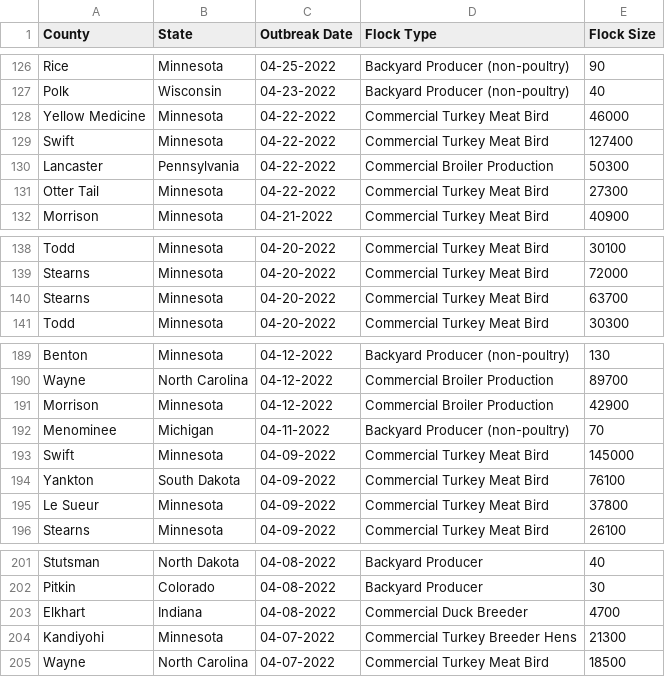
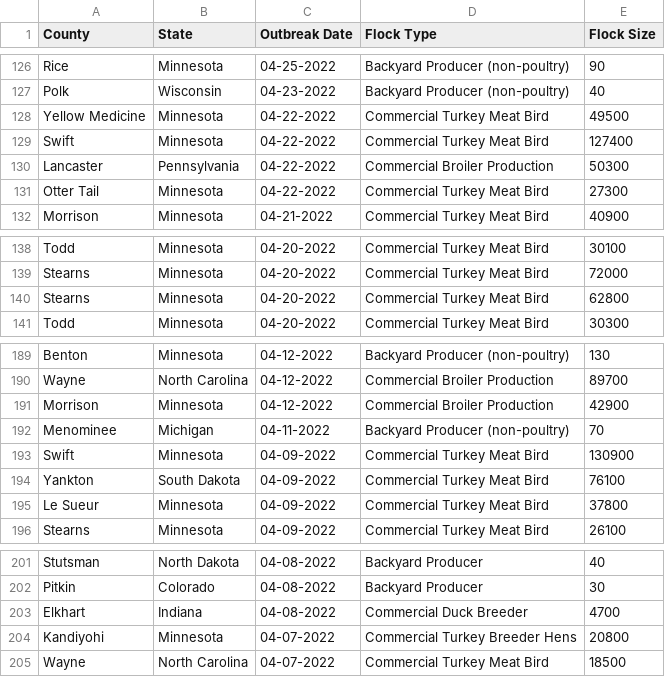
Before and after one commit to simonw/scrape-us-avian-flu, a CSV file: commercial-backyard-flocks.csv, drawn as a sheet; only a part is shown, gaps mark what is left out; the diff covers the shown part only.

```diff
--- a/commercial-backyard-flocks.csv
+++ b/commercial-backyard-flocks.csv
@@ -127,3 +127,3 @@
 "Polk","Wisconsin","04-23-2022","Backyard Producer (non-poultry)","40"
-"Yellow Medicine","Minnesota","04-22-2022","Commercial Turkey Meat Bird","46000"
+"Yellow Medicine","Minnesota","04-22-2022","Commercial Turkey Meat Bird","49500"
 "Swift","Minnesota","04-22-2022","Commercial Turkey Meat Bird","127400"
@@ -139,3 +139,3 @@
 "Stearns","Minnesota","04-20-2022","Commercial Turkey Meat Bird","72000"
-"Stearns","Minnesota","04-20-2022","Commercial Turkey Meat Bird","63700"
+"Stearns","Minnesota","04-20-2022","Commercial Turkey Meat Bird","62800"
 "Todd","Minnesota","04-20-2022","Commercial Turkey Meat Bird","30300"
@@ -192,3 +192,3 @@
 "Menominee","Michigan","04-11-2022","Backyard Producer (non-poultry)","70"
-"Swift","Minnesota","04-09-2022","Commercial Turkey Meat Bird","145000"
+"Swift","Minnesota","04-09-2022","Commercial Turkey Meat Bird","130900"
 "Yankton","South Dakota","04-09-2022","Commercial Turkey Meat Bird","76100"
@@ -203,3 +203,3 @@
 "Elkhart","Indiana","04-08-2022","Commercial Duck Breeder","4700"
-"Kandiyohi","Minnesota","04-07-2022","Commercial Turkey Breeder Hens","21300"
+"Kandiyohi","Minnesota","04-07-2022","Commercial Turkey Breeder Hens","20800"
 "Wayne","North Carolina","04-07-2022","Commercial Turkey Meat Bird","18500"
```
Also changed, not shown: 3 added rows, 3 removed rows, 16 moved rows and 8 edited cells elsewhere in this file.
